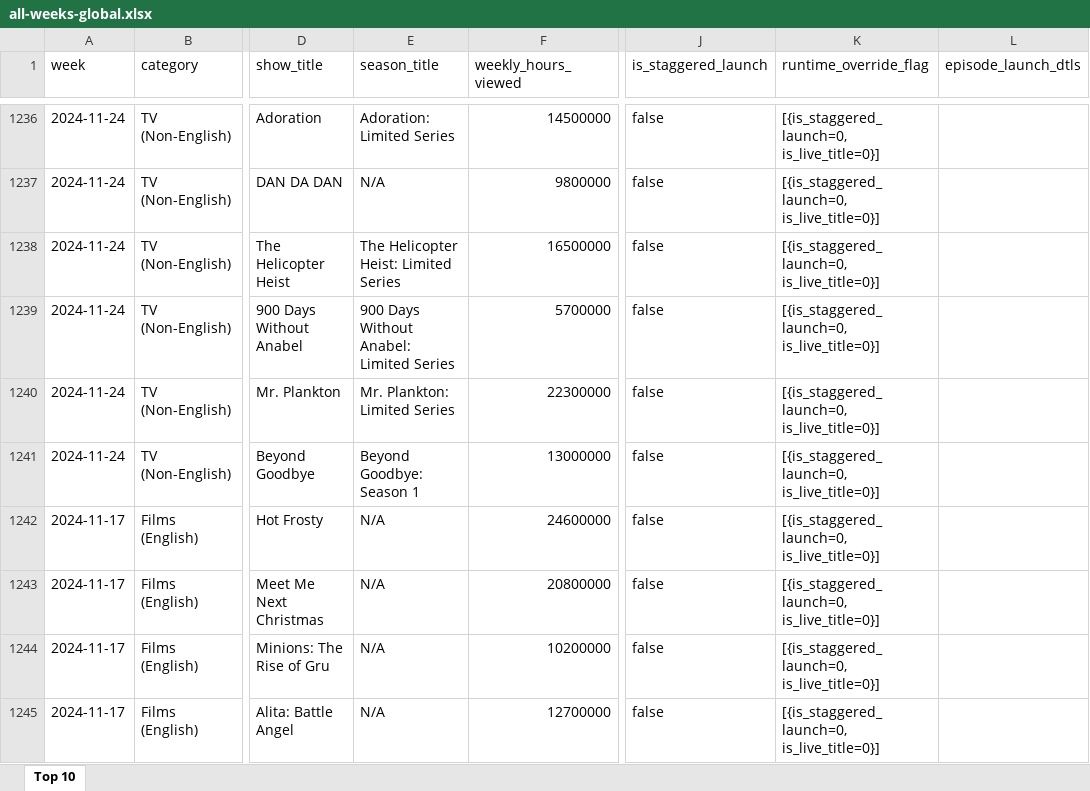
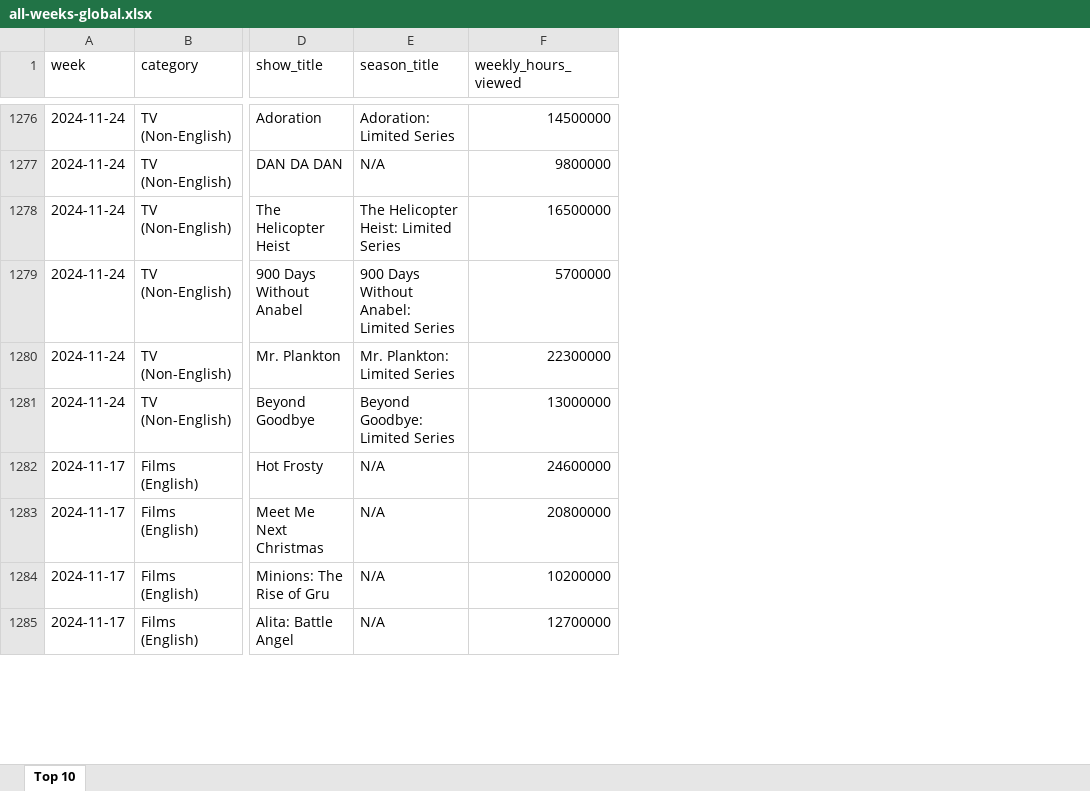
Before and after one commit to lerocha/netflixdb, an Excel workbook: src/main/resources/reports/all-weeks-global.xlsx, sheet Top 10, drawn as a sheet; only a part is shown, gaps mark what is left out; values as stored, in another font and other column widths than the file's, no borders; removed rows and columns are numbered as before the commit, all else as after; the diff covers the shown part only; the diff names each change by its address in the sheet, - before the commit and + after, or states it on an @@ line.

```diff
--- a/src/main/resources/reports/all-weeks-global.xlsx (sheet Top 10)
+++ b/src/main/resources/reports/all-weeks-global.xlsx (sheet Top 10)
-column J (is_staggered_launch), rows 1236-1245: all false
-column K (runtime_override_flag), rows 1236-1245: all [{is_staggered_launch=0, is_live_title=0}]
-column L (episode_launch_dtls), empty
-E1281 (season_title): Beyond Goodbye: Season 1
+E1281 (season_title): Beyond Goodbye: Limited Series
```
Also changed, not shown: 40 added rows and 1 edited cell elsewhere in this sheet, 2 other files.
